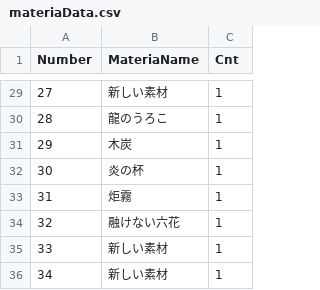
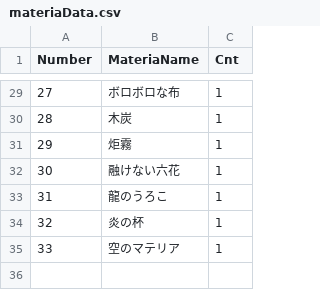
Before and after one commit to somekawa/GraduationWork, a CSV file: Resources/materiaData.csv, drawn as a sheet; only a part is shown, gaps mark what is left out; removed rows and columns are numbered as before the commit, all else as after; the diff covers the shown part only; the diff names each change by its address in the sheet, - before the commit and + after, or states it on an @@ line.

```diff
--- a/Resources/materiaData.csv
+++ b/Resources/materiaData.csv
@@ column A (Number) renumbered between rows 5 and 34 @@
-B29 (MateriaName): 新しい素材
+B29 (MateriaName): ボロボロな布
-row 30: 28 | 龍のうろこ | 1
-row 32: 30 | 炎の杯 | 1
-B33 (MateriaName): 新しい素材
+B33 (MateriaName): 龍のうろこ
-B34 (MateriaName): 新しい素材
+B34 (MateriaName): 炎の杯
+row 35: 33 | 空のマテリア | 1
```
Also changed, not shown: 9 added rows, 9 removed rows and 7 edited cells elsewhere in this file, Resources/HaveItemList.csv, 3 other files.
